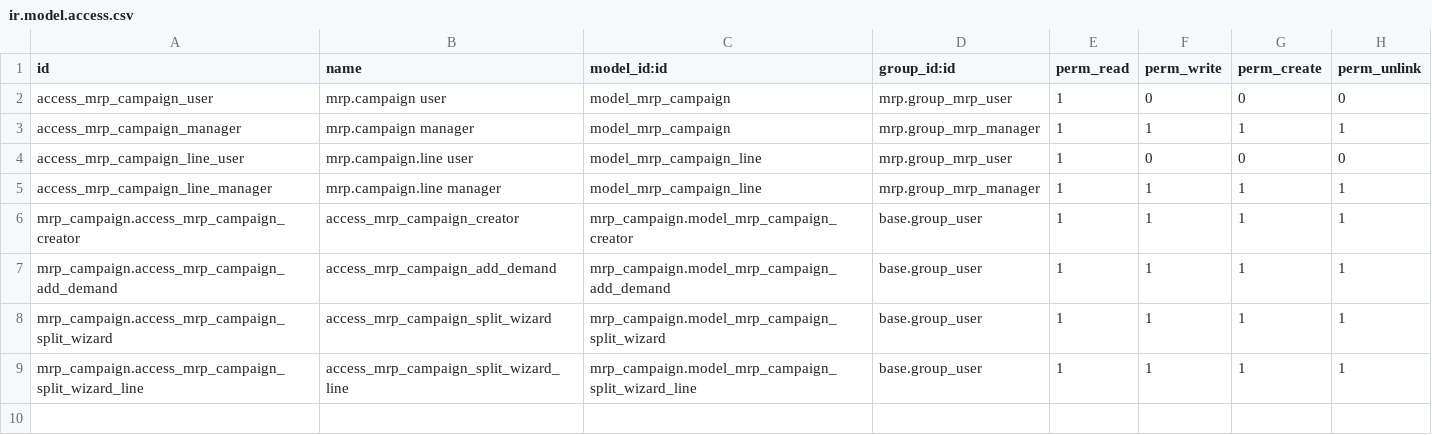
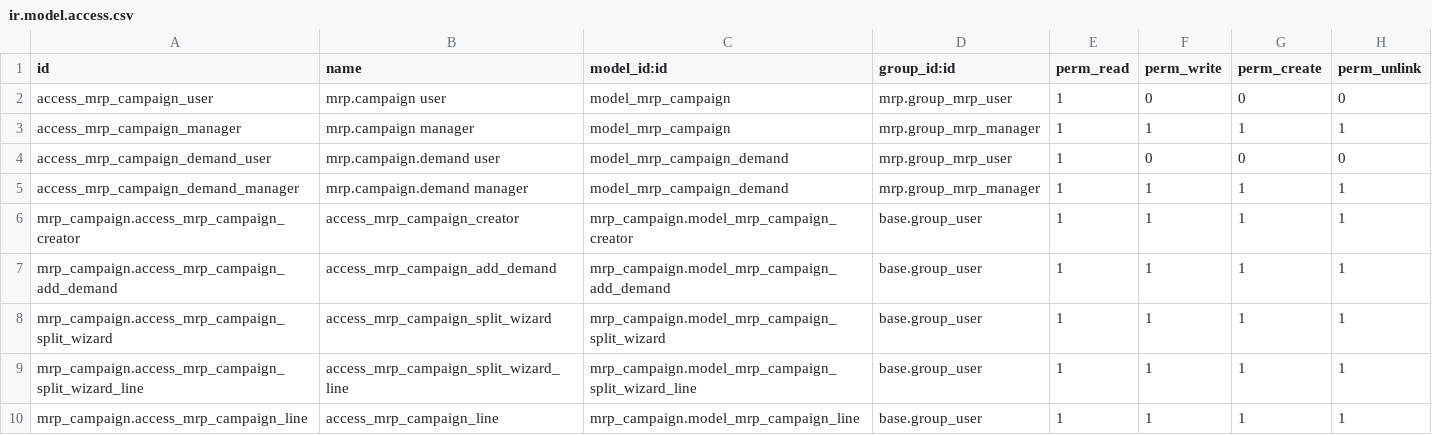
Before and after one commit to Impress-Foods/impress-odoo, a CSV file: mrp_campaign/security/ir.model.access.csv, drawn as a sheet.

```diff
--- a/mrp_campaign/security/ir.model.access.csv
+++ b/mrp_campaign/security/ir.model.access.csv
@@ -3,4 +3,4 @@ access_mrp_campaign_user,mrp.campaign user,model_mrp_campaign,mrp.group_mrp_user
 access_mrp_campaign_manager,mrp.campaign manager,model_mrp_campaign,mrp.group_mrp_manager,1,1,1,1
-access_mrp_campaign_line_user,mrp.campaign.line user,model_mrp_campaign_line,mrp.group_mrp_user,1,0,0,0
-access_mrp_campaign_line_manager,mrp.campaign.line manager,model_mrp_campaign_line,mrp.group_mrp_manager,1,1,1,1
+access_mrp_campaign_demand_user,mrp.campaign.demand user,model_mrp_campaign_demand,mrp.group_mrp_user,1,0,0,0
+access_mrp_campaign_demand_manager,mrp.campaign.demand manager,model_mrp_campaign_demand,mrp.group_mrp_manager,1,1,1,1
 mrp_campaign.access_mrp_campaign_creator,access_mrp_campaign_creator,mrp_campaign.model_mrp_campaign_creator,base.group_user,1,1,1,1
@@ -9 +9,2 @@ mrp_campaign.access_mrp_campaign_split_wizard,access_mrp_campaign_split_wizard,m
 mrp_campaign.access_mrp_campaign_split_wizard_line,access_mrp_campaign_split_wizard_line,mrp_campaign.model_mrp_campaign_split_wizard_line,base.group_user,1,1,1,1
+mrp_campaign.access_mrp_campaign_line,access_mrp_campaign_line,mrp_campaign.model_mrp_campaign_line,base.group_user,1,1,1,1
```
Also changed, not shown: 11 other files.
